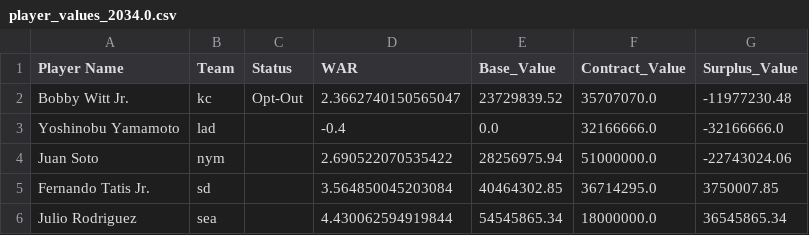
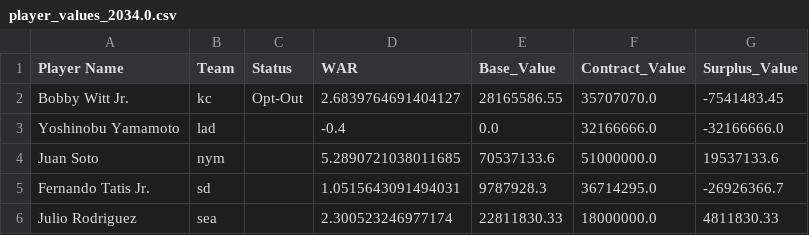
Before and after one commit to nielsjsc/LSTMLB, a CSV file: data/generated/value_by_year/player_values_2034.0.csv, drawn as a sheet.

```diff
--- a/data/generated/value_by_year/player_values_2034.0.csv
+++ b/data/generated/value_by_year/player_values_2034.0.csv
@@ -1,6 +1,6 @@
 Player Name,Team,Status,WAR,Base_Value,Contract_Value,Surplus_Value
-Bobby Witt Jr.,kc,Opt-Out,2.3662740150565047,23729839.52,35707070.0,-11977230.48
+Bobby Witt Jr.,kc,Opt-Out,2.6839764691404127,28165586.55,35707070.0,-7541483.45
 Yoshinobu Yamamoto,lad,,-0.4,0.0,32166666.0,-32166666.0
-Juan Soto,nym,,2.690522070535422,28256975.94,51000000.0,-22743024.06
-Fernando Tatis Jr.,sd,,3.564850045203084,40464302.85,36714295.0,3750007.85
-Julio Rodriguez,sea,,4.430062594919844,54545865.34,18000000.0,36545865.34
+Juan Soto,nym,,5.2890721038011685,70537133.6,51000000.0,19537133.6
+Fernando Tatis Jr.,sd,,1.0515643091494031,9787928.3,36714295.0,-26926366.7
+Julio Rodriguez,sea,,2.300523246977174,22811830.33,18000000.0,4811830.33
```
Also changed, not shown: data/generated/value_by_year/player_values_2031.0.csv, data/generated/value_by_year/player_values_2032.0.csv, 30 other files.
